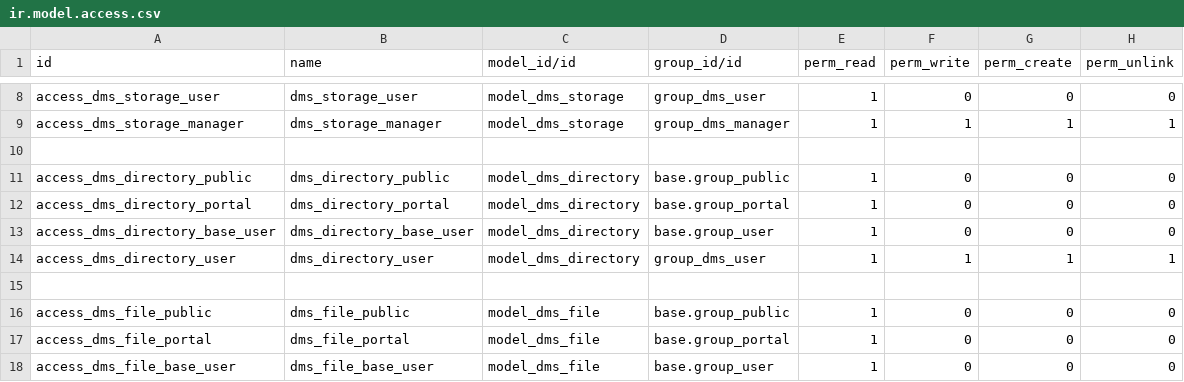
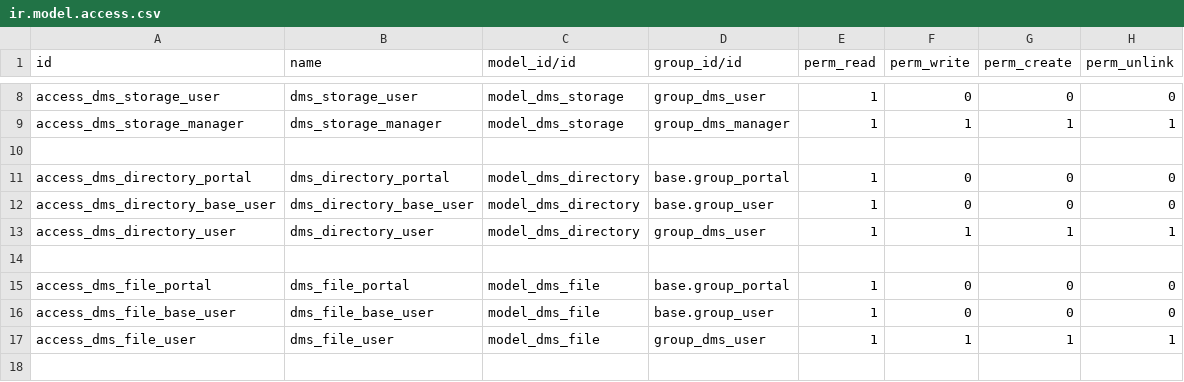
Before and after one commit to BADEP/dms, a CSV file: dms/security/ir.model.access.csv, drawn as a sheet; only a part is shown, gaps mark what is left out; the shorter side is filled out with more unchanged rows.

Commit message:
[FIX] dms: Remove public read access to trigger redirect

```diff
--- a/dms/security/ir.model.access.csv
+++ b/dms/security/ir.model.access.csv
@@ -10,3 +10,2 @@ access_dms_storage_manager,dms_storage_manager,model_dms_storage,group_dms_manag
 
-access_dms_directory_public,dms_directory_public,model_dms_directory,base.group_public,1,0,0,0
 access_dms_directory_portal,dms_directory_portal,model_dms_directory,base.group_portal,1,0,0,0
@@ -15,3 +14,2 @@ access_dms_directory_user,dms_directory_user,model_dms_directory,group_dms_user,
 
-access_dms_file_public,dms_file_public,model_dms_file,base.group_public,1,0,0,0
 access_dms_file_portal,dms_file_portal,model_dms_file,base.group_portal,1,0,0,0
```
